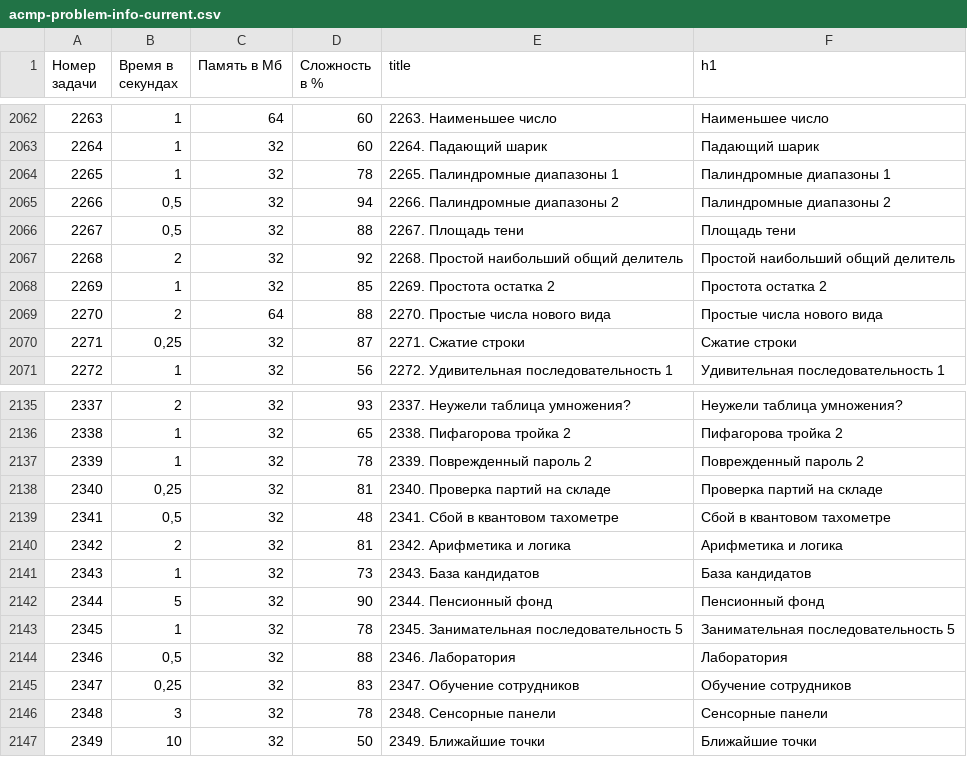
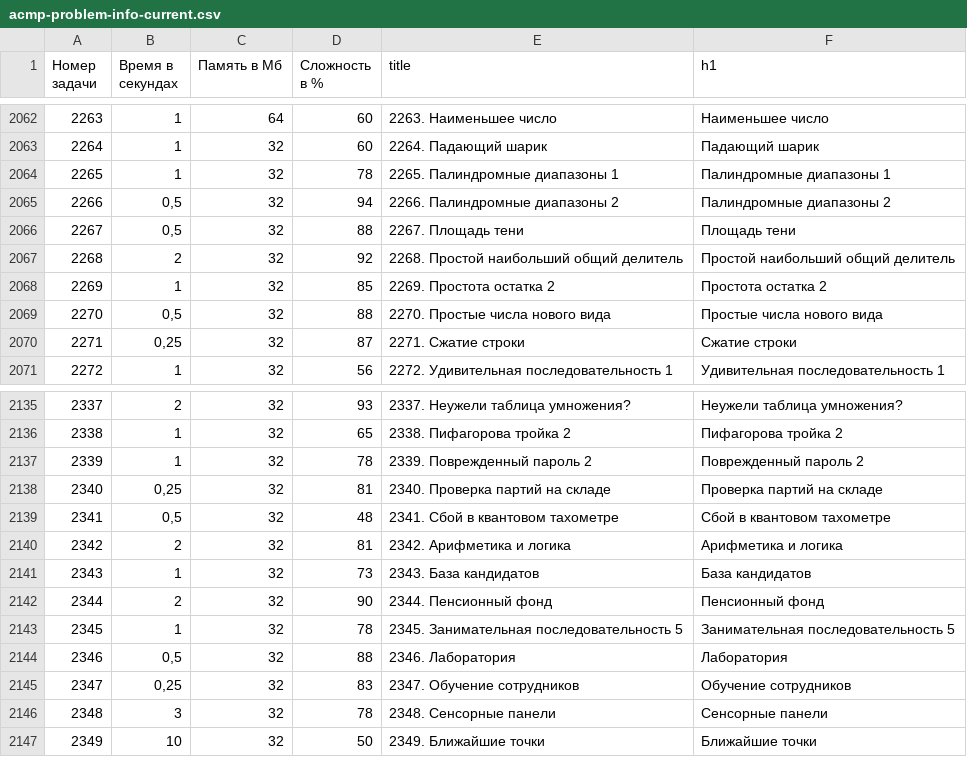
Before and after one commit to BorisMenshikov/acmp-problem-complexity-data, a CSV file: acmp-problem-info-current.csv, drawn as a sheet; only a part is shown, gaps mark what is left out.

```diff
--- a/acmp-problem-info-current.csv
+++ b/acmp-problem-info-current.csv
@@ -2068,3 +2068,3 @@
 2269,1,32,85,2269. Простота остатка 2,Простота остатка 2
-2270,2,64,88,2270. Простые числа нового вида,Простые числа нового вида
+2270,"0,5",32,88,2270. Простые числа нового вида,Простые числа нового вида
 2271,"0,25",32,87,2271. Сжатие строки,Сжатие строки
@@ -2141,3 +2141,3 @@
 2343,1,32,73,2343. База кандидатов,База кандидатов
-2344,5,32,90,2344. Пенсионный фонд,Пенсионный фонд
+2344,2,32,90,2344. Пенсионный фонд,Пенсионный фонд
 2345,1,32,78,2345. Занимательная последовательность 5,Занимательная последовательность 5
```
Also changed, not shown: 1 other file.
